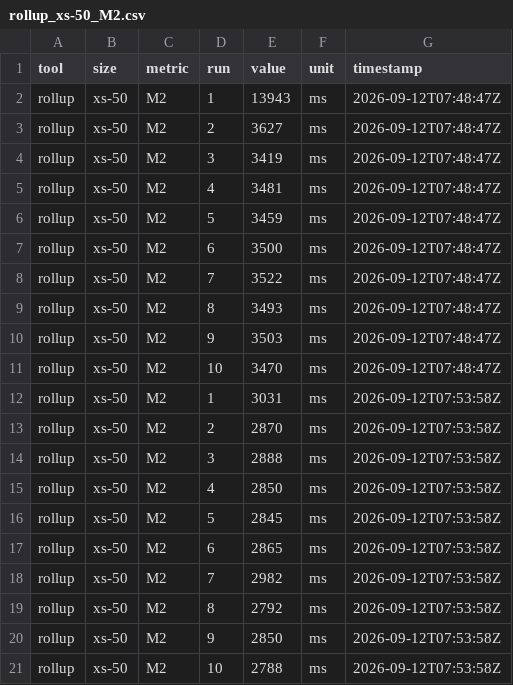
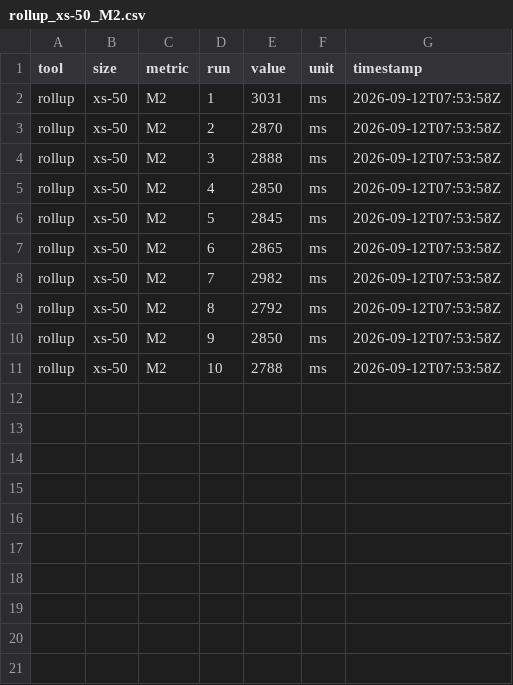
Before and after one commit to shravaniparsi/empirical-js-bundlers, a CSV file: results/tier1-raw/rollup_xs-50_M2.csv, drawn as a sheet; the diff names each change by its address in the sheet, - before the commit and + after, or states it on an @@ line.

```diff
--- a/results/tier1-raw/rollup_xs-50_M2.csv
+++ b/results/tier1-raw/rollup_xs-50_M2.csv
-row 2: rollup | xs-50 | M2 | 1 | 13943 | ms | 2026-09-12T07:48:47Z
-row 3: rollup | xs-50 | M2 | 2 | 3627 | ms | 2026-09-12T07:48:47Z
-row 4: rollup | xs-50 | M2 | 3 | 3419 | ms | 2026-09-12T07:48:47Z
-row 5: rollup | xs-50 | M2 | 4 | 3481 | ms | 2026-09-12T07:48:47Z
-row 6: rollup | xs-50 | M2 | 5 | 3459 | ms | 2026-09-12T07:48:47Z
-row 7: rollup | xs-50 | M2 | 6 | 3500 | ms | 2026-09-12T07:48:47Z
-row 8: rollup | xs-50 | M2 | 7 | 3522 | ms | 2026-09-12T07:48:47Z
-row 9: rollup | xs-50 | M2 | 8 | 3493 | ms | 2026-09-12T07:48:47Z
-row 10: rollup | xs-50 | M2 | 9 | 3503 | ms | 2026-09-12T07:48:47Z
-row 11: rollup | xs-50 | M2 | 10 | 3470 | ms | 2026-09-12T07:48:47Z
```
Also changed, not shown: results/tier1-raw/rollup_m-500_M2.csv, results/tier1-raw/rollup_s-200_M2.csv, 14 other files.
